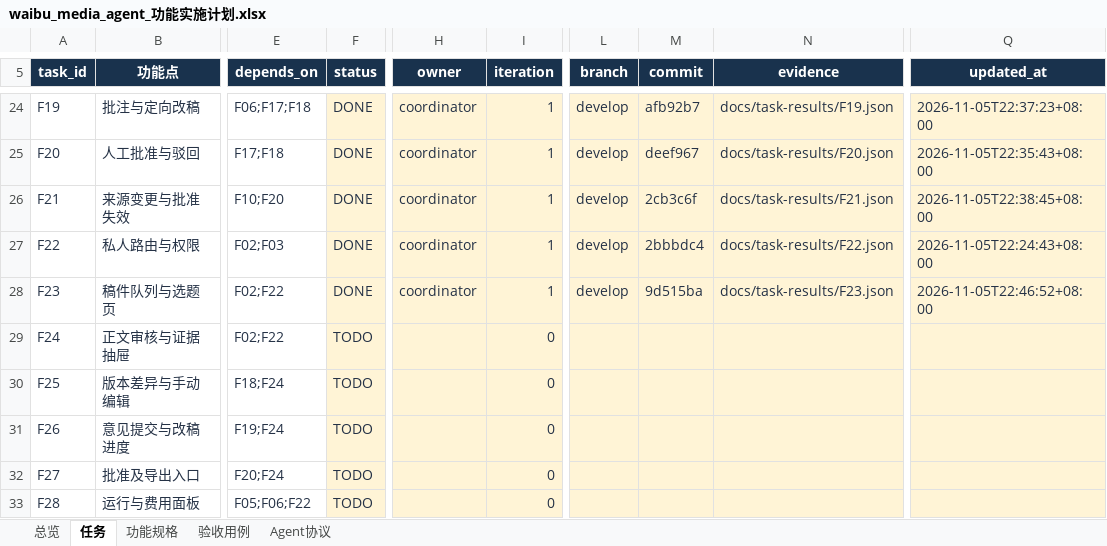
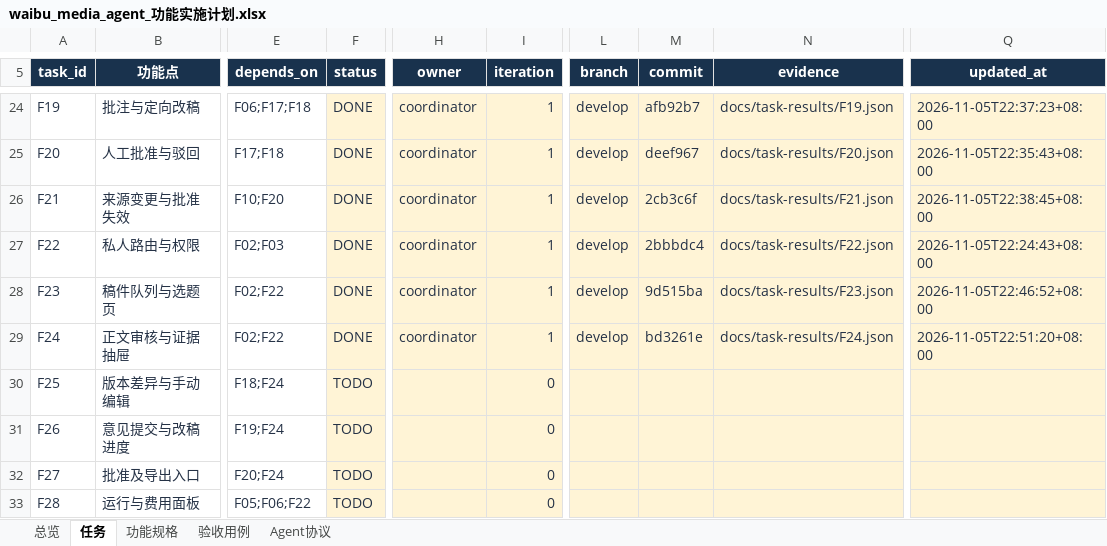
Before and after one commit to leeyaonan/waibu_media_agent, an Excel workbook: outputs/2026-11-05-plan/waibu_media_agent_功能实施计划.xlsx, sheet 任务, drawn as a sheet; only a part is shown, gaps mark what is left out; values as stored, in another font and other column widths than the file's, no borders; conditional formats and table styles not drawn; the diff names each change by its address in the sheet, - before the commit and + after, or states it on an @@ line.

```diff
--- a/outputs/2026-11-05-plan/waibu_media_agent_功能实施计划.xlsx (sheet 任务)
+++ b/outputs/2026-11-05-plan/waibu_media_agent_功能实施计划.xlsx (sheet 任务)
-F29 (status): TODO
+F29 (status): DONE
-H29 (owner): (empty)
+H29 (owner): coordinator
-I29 (iteration): 0
+I29 (iteration): 1
-L29 (branch): (empty)
+L29 (branch): develop
-M29 (commit): (empty)
+M29 (commit): bd3261e
-N29 (evidence): (empty)
+N29 (evidence): docs/task-results/F24.json
-Q29 (updated_at): (empty)
+Q29 (updated_at): 2026-11-05T22:51:20+08:00
```
Also changed, not shown: sheet 验收用例, 1 other file.
